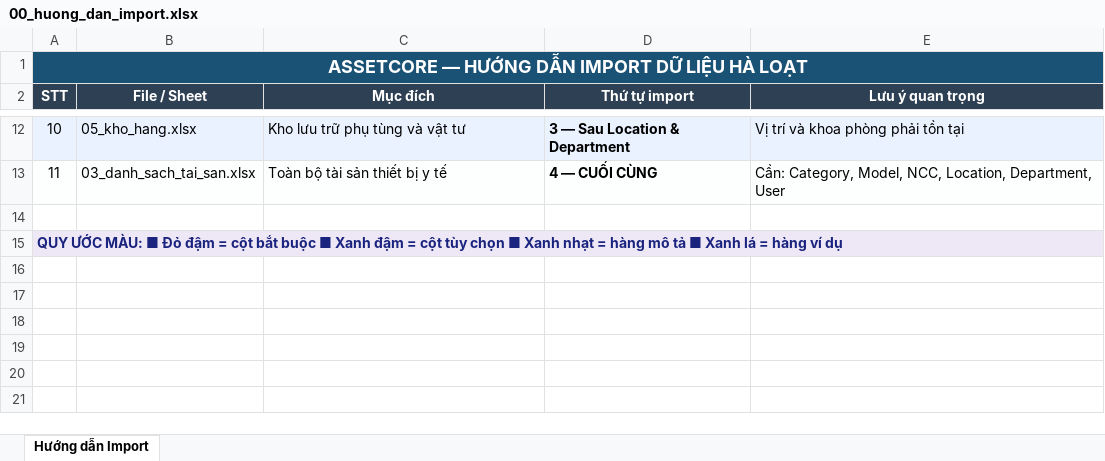
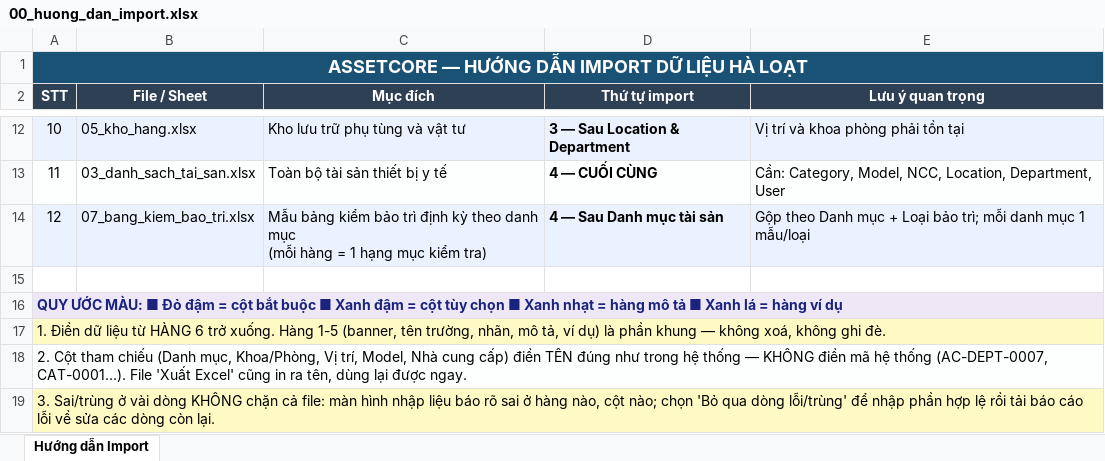
Before and after one commit to mvl26/Assetcore, an Excel workbook: assetcore/public/import_templates/00_huong_dan_import.xlsx, sheet Hướng dẫn Import, drawn as a sheet; only a part is shown, gaps mark what is left out; values as stored, in another font and other column widths than the file's, no borders; ↵ is a line break in a cell; the diff names each change by its address in the sheet, - before the commit and + after, or states it on an @@ line.

Commit message:
feat(import): add bulk import for PM checklist templates
Mẫu bảng kiểm là dữ liệu cha + bảng con, trước đây chỉ tạo tay từng
hạng mục trên màn hình. File PHẲNG: mỗi hàng = 1 hạng mục kiểm tra, cột
của mẫu lặp lại; hệ thống gộp theo (danh mục + loại bảo trì) = khoá định
danh của mẫu, nên người nhập liệu không phải khớp khoá bằng tay.

- import_helpers.py: khai child_table/group_key_fields/parent_fields/
  child_fields ⇒ tự vào GROUPED_IMPORT_DOCTYPES; export trải phẳng cùng
  bố cục để round-trip được
- import_data.py: _do_import_grouped() gộp theo KHOÁ đã chuẩn hoá
  (tên→mã, nhãn VI→giá trị lưu) chứ không theo vị trí liền kề; tạo bản
  ghi qua service layer imm08.create_template, trả thêm groups_created
- import_validators.py: kiểm tra 2 tầng — theo hàng (nội dung, cách ghi
  nhận, ngưỡng) và theo nhóm (mẫu đã tồn tại, khai lệch tên/phiên bản)
- template 07_bang_kiem_bao_tri.xlsx + hàng hướng dẫn trong file 00
- test_import_pm_checklist_template.py: nhóm, bỏ qua dòng lỗi, export

```diff
--- a/assetcore/public/import_templates/00_huong_dan_import.xlsx (sheet Hướng dẫn Import)
+++ b/assetcore/public/import_templates/00_huong_dan_import.xlsx (sheet Hướng dẫn Import)
+row 14: 12 | 07_bang_kiem_bao_tri.xlsx | Mẫu bảng kiểm bảo trì định kỳ theo danh mục ↵ (mỗi hàng = 1 hạng mục kiểm tra) | 4 — Sau Danh mục tài sản | Gộp theo Danh mục + Loại bảo trì; mỗi danh mục 1 mẫu/loại
+row 17: 1. Điền dữ liệu từ HÀNG 6 trở xuống. Hàng 1-5 (banner, tên trường, nhãn, mô tả, ví dụ) là phần khung — không xoá, không ghi đè.
+row 18: 2. Cột tham chiếu (Danh mục, Khoa/Phòng, Vị trí, Model, Nhà cung cấp) điền TÊN đúng như trong hệ thống — KHÔNG điền mã hệ thống (AC-DEPT-0007, CAT-0001...). File 'Xuất Excel' cũng in ra tên, dùng lại được ngay.
+row 19: 3. Sai/trùng ở vài dòng KHÔNG chặn cả file: màn hình nhập liệu báo rõ sai ở hàng nào, cột nào; chọn 'Bỏ qua dòng lỗi/trùng' để nhập phần hợp lệ rồi tải báo cáo lỗi về sửa các dòng còn lại.
```
Also changed, not shown: 6 other files.
